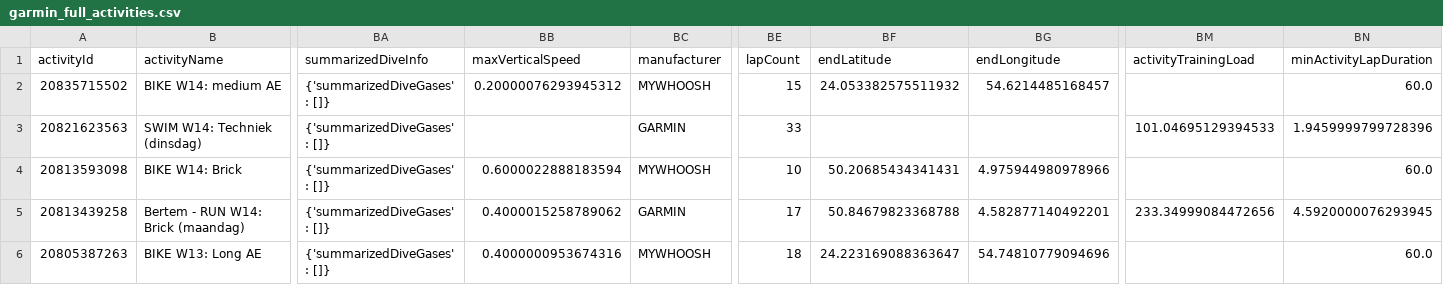
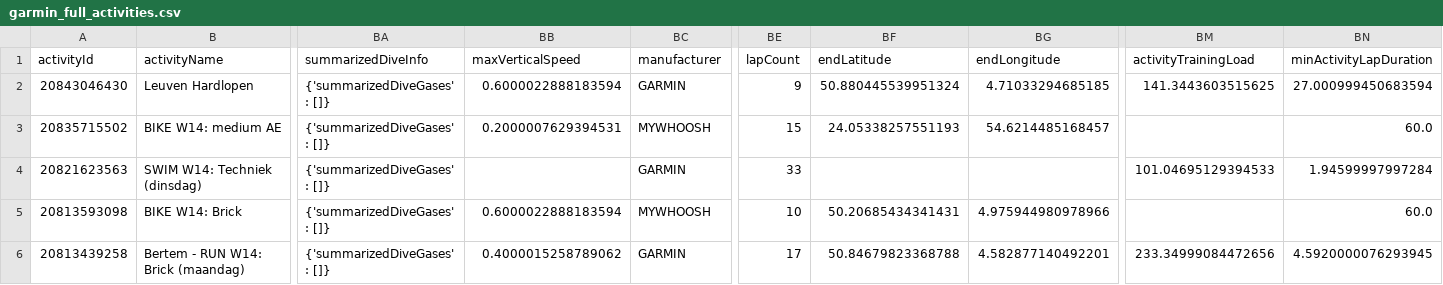
Before and after one commit to Goofy2001/TriathlonDashboard, a CSV file: garmin_full_activities.csv, drawn as a sheet; only a part is shown, gaps mark what is left out; the shorter side is filled out with more unchanged rows; addresses are those after the commit; rows hold the shown columns only; the diff names each change by its address in the sheet, - before the commit and + after, or states it on an @@ line.

```diff
--- a/garmin_full_activities.csv
+++ b/garmin_full_activities.csv
+row 2: 20843046430 | Leuven Hardlopen | {'summarizedDiveGases': []} | 0.6000022888183594 | GARMIN | 9 | 50.880445539951324 | 4.71033294685185 | 141.3443603515625 | 27.000999450683594
-BB3 (maxVerticalSpeed): 0.20000076293945312
+BB3 (maxVerticalSpeed): 0.2000007629394531
-BF3 (endLatitude): 24.053382575511932
+BF3 (endLatitude): 24.05338257551193
-BN4 (minActivityLapDuration): 1.9459999799728396
+BN4 (minActivityLapDuration): 1.94599997997284
```
Also changed, not shown: garmin_activities.csv, garmin_metrics_log.csv, 1 other file.
